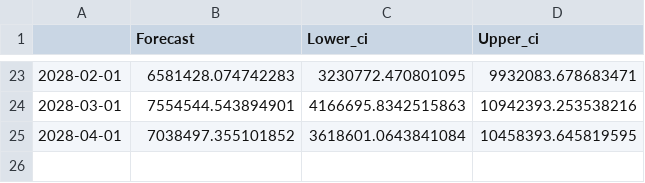
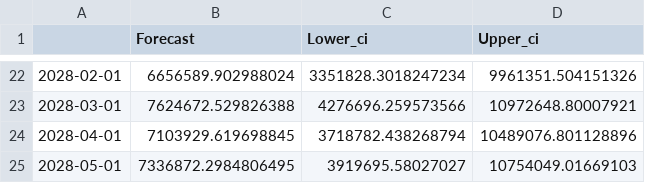
Before and after one commit to ajinikhil/air_passenger_forecasting, a CSV file: dataset/auto_forecast_data.csv, drawn as a sheet; only a part is shown, gaps mark what is left out; the diff covers the shown part only.

```diff
--- a/dataset/auto_forecast_data.csv
+++ b/dataset/auto_forecast_data.csv
@@ -23,3 +22,4 @@
-2028-02-01,6581428.074742283,3230772.470801095,9932083.678683471
-2028-03-01,7554544.543894901,4166695.8342515863,10942393.253538216
-2028-04-01,7038497.355101852,3618601.0643841084,10458393.645819595
+2028-02-01,6656589.902988024,3351828.3018247234,9961351.504151326
+2028-03-01,7624672.529826388,4276696.259573566,10972648.80007921
+2028-04-01,7103929.619698845,3718782.438268794,10489076.801128896
+2028-05-01,7336872.2984806495,3919695.58027027,10754049.01669103
```
Also changed, not shown: 1 removed row and 60 edited cells elsewhere in this file, dataset/23100079.csv, dataset/23100079_MetaData.csv, 2 other files.
